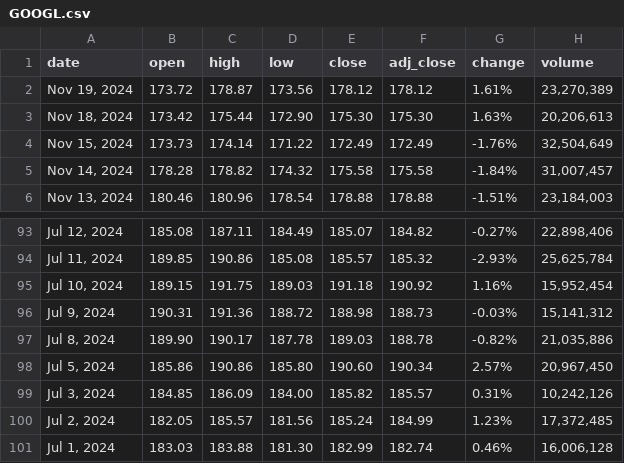
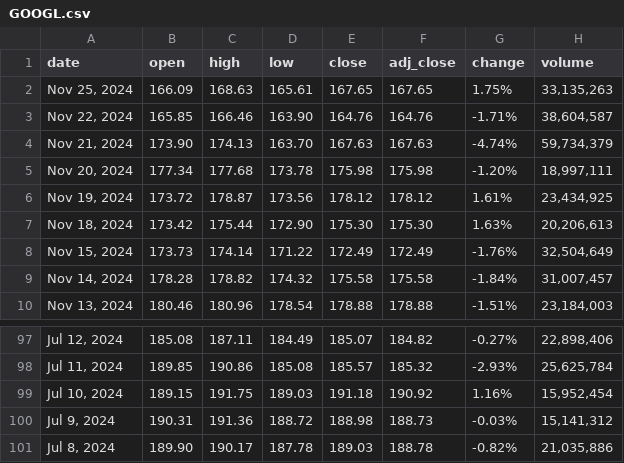
Before and after one commit to arabind-meher/DSCI-511-Stock-Scraper, a CSV file: data/historical_data/GOOGL.csv (was data/stock_history/GOOGL.csv), drawn as a sheet; only a part is shown, gaps mark what is left out.

```diff
--- a/data/stock_history/GOOGL.csv
+++ b/data/historical_data/GOOGL.csv
@@ -1,3 +1,7 @@
 date,open,high,low,close,adj_close,change,volume
-"Nov 19, 2024",173.72,178.87,173.56,178.12,178.12,1.61%,"23,270,389"
+"Nov 25, 2024",166.09,168.63,165.61,167.65,167.65,1.75%,"33,135,263"
+"Nov 22, 2024",165.85,166.46,163.90,164.76,164.76,-1.71%,"38,604,587"
+"Nov 21, 2024",173.90,174.13,163.70,167.63,167.63,-4.74%,"59,734,379"
+"Nov 20, 2024",177.34,177.68,173.78,175.98,175.98,-1.20%,"18,997,111"
+"Nov 19, 2024",173.72,178.87,173.56,178.12,178.12,1.61%,"23,434,925"
 "Nov 18, 2024",173.42,175.44,172.90,175.30,175.30,1.63%,"20,206,613"
@@ -97,5 +101 @@ date,open,high,low,close,adj_close,change,volume
 "Jul 8, 2024",189.90,190.17,187.78,189.03,188.78,-0.82%,"21,035,886"
-"Jul 5, 2024",185.86,190.86,185.80,190.60,190.34,2.57%,"20,967,450"
-"Jul 3, 2024",184.85,186.09,184.00,185.82,185.57,0.31%,"10,242,126"
-"Jul 2, 2024",182.05,185.57,181.56,185.24,184.99,1.23%,"17,372,485"
-"Jul 1, 2024",183.03,183.88,181.30,182.99,182.74,0.46%,"16,006,128"
```
Also changed, not shown: data/historical_data/AAPL.csv, data/historical_data/AMZN.csv, 55 other files.
